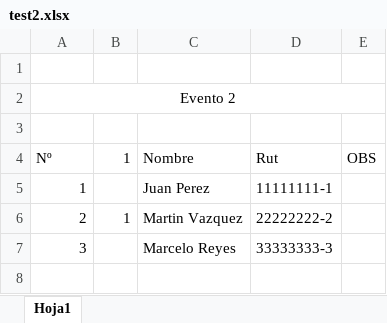
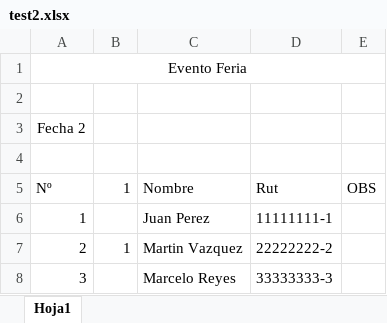
Before and after one commit to AniMuoz/Practica-Pretorianos, an Excel workbook: Sistema de filtrado de asistencia de guardias/eventos/test2.xlsx, sheet Hoja1, drawn as a sheet; values as stored, in another font and other column widths than the file's, no borders; removed rows and columns are numbered as before the commit, all else as after; the diff names each change by its address in the sheet, - before the commit and + after, or states it on an @@ line.

```diff
--- a/Sistema de filtrado de asistencia de guardias/eventos/test2.xlsx (sheet Hoja1)
+++ b/Sistema de filtrado de asistencia de guardias/eventos/test2.xlsx (sheet Hoja1)
+row 1: Evento Feria
-A3: Evento 2
+A3: Fecha 2
-A2:E2 merged
```
Also changed, not shown: Sistema de filtrado de asistencia de guardias/eventos/test1.xlsx, Sistema de filtrado de asistencia de guardias/eventos/test3.xlsx, 12 other files.
